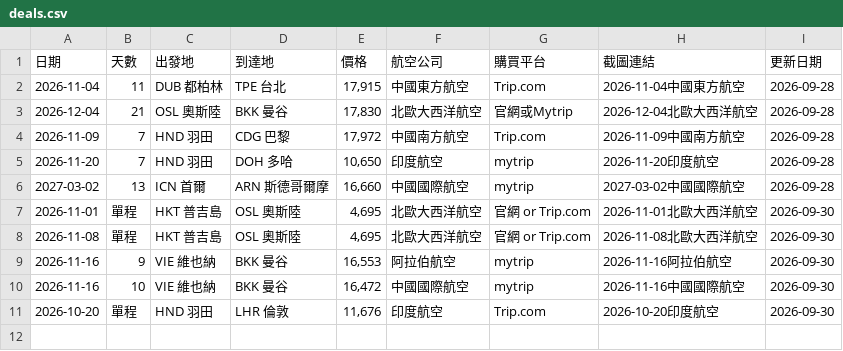
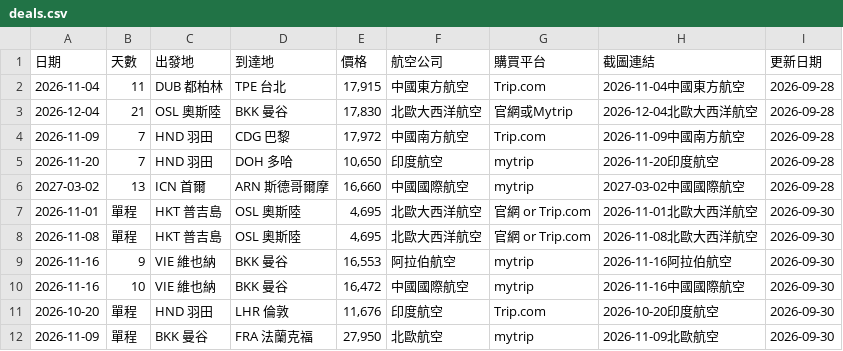
Before and after one commit to SAOJSM/FlightDealAsia, a CSV file: data/deals.csv, drawn as a sheet; the diff names each change by its address in the sheet, - before the commit and + after, or states it on an @@ line.

Commit message:
chore: update deals from Telegram Bot (2026-09-30 02:15:25)

```diff
--- a/data/deals.csv
+++ b/data/deals.csv
+row 12: 2026-11-09 | 單程 | BKK 曼谷 | FRA 法蘭克福 | 27,950 | 北歐航空 | mytrip | 2026-11-09北歐航空 | 2026-09-30
```
Also changed, not shown: 2 other files.
